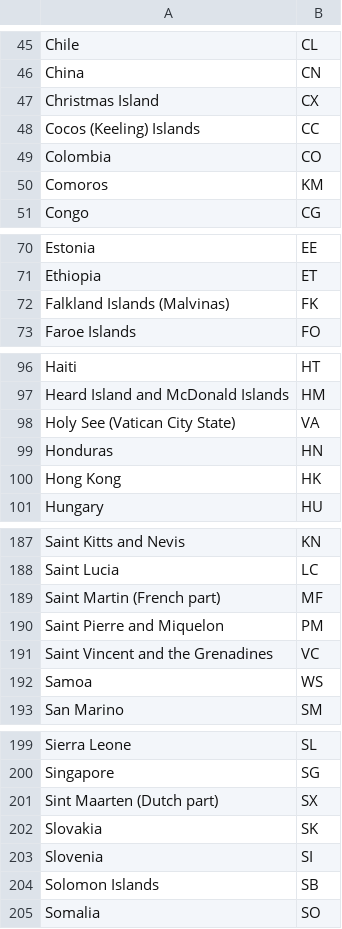
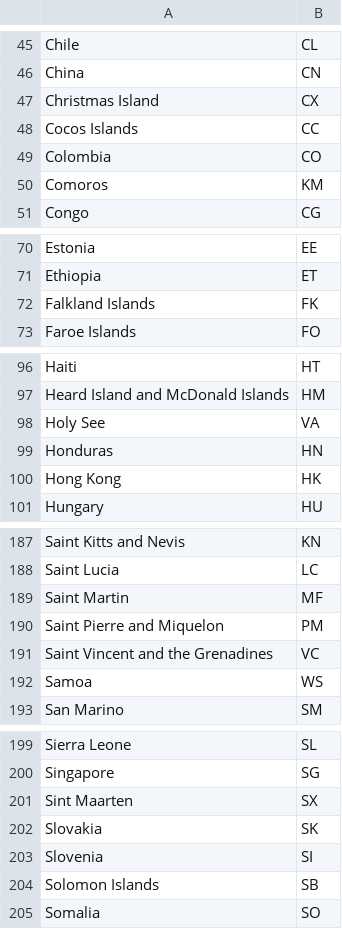
Before and after one commit to Gerryschh/checkString, a CSV file: paesiCheckString/src/main/resources/dataset/data_csv.txt.csv, drawn as a sheet; only a part is shown, gaps mark what is left out.

```diff
--- a/paesiCheckString/src/main/resources/dataset/data_csv.txt.csv
+++ b/paesiCheckString/src/main/resources/dataset/data_csv.txt.csv
@@ -47,3 +47,3 @@ China,CN
 Christmas Island,CX
-Cocos (Keeling) Islands,CC
+Cocos Islands,CC
 Colombia,CO
@@ -71,3 +71,3 @@ Estonia,EE
 Ethiopia,ET
-Falkland Islands (Malvinas),FK
+Falkland Islands,FK
 Faroe Islands,FO
@@ -97,3 +97,3 @@ Haiti,HT
 Heard Island and McDonald Islands,HM
-Holy See (Vatican City State),VA
+Holy See,VA
 Honduras,HN
@@ -188,3 +188,3 @@ Saint Kitts and Nevis,KN
 Saint Lucia,LC
-Saint Martin (French part),MF
+Saint Martin,MF
 Saint Pierre and Miquelon,PM
@@ -200,3 +200,3 @@ Sierra Leone,SL
 Singapore,SG
-Sint Maarten (Dutch part),SX
+Sint Maarten,SX
 Slovakia,SK
```
Also changed, not shown: 2 other files.
